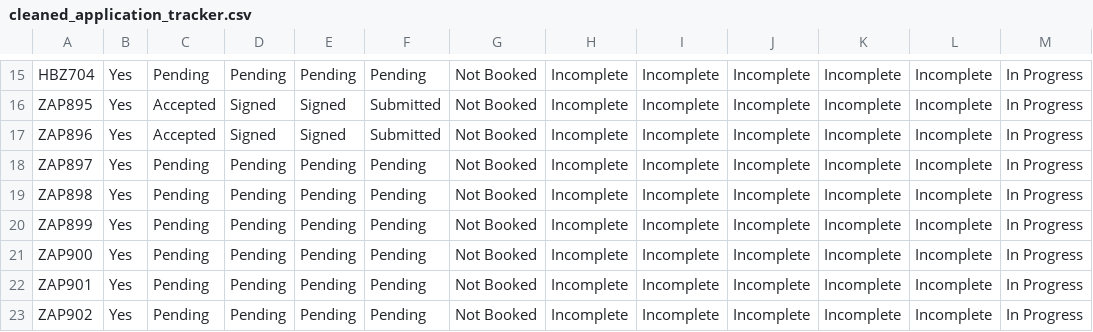
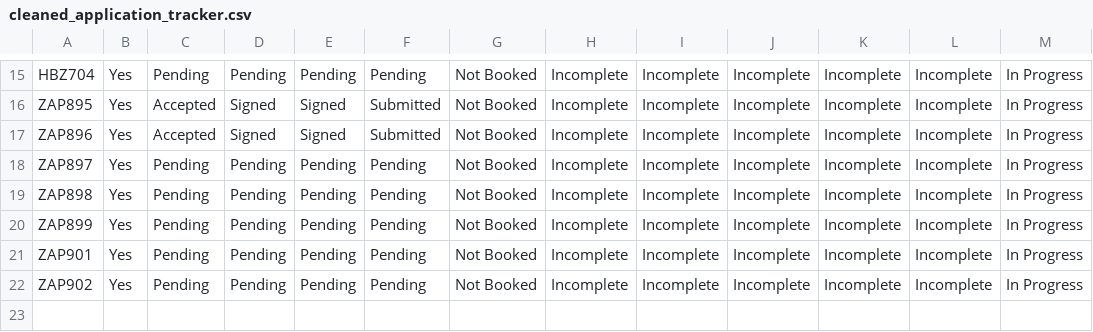
Before and after one commit to Goglobal-Recruitment/Goglobal-Recruitment.github.io, a CSV file: cleaned_application_tracker.csv, drawn as a sheet; only a part is shown, gaps mark what is left out.

Commit message:
Add files via upload

```diff
--- a/cleaned_application_tracker.csv
+++ b/cleaned_application_tracker.csv
@@ -20,3 +20,2 @@ ZAP898,Yes,Pending,Pending,Pending,Pending,Not Booked,Incomplete,Incomplete,Inco
 ZAP899,Yes,Pending,Pending,Pending,Pending,Not Booked,Incomplete,Incomplete,Incomplete,Incomplete,Incomplete,In Progress
-ZAP900,Yes,Pending,Pending,Pending,Pending,Not Booked,Incomplete,Incomplete,Incomplete,Incomplete,Incomplete,In Progress
 ZAP901,Yes,Pending,Pending,Pending,Pending,Not Booked,Incomplete,Incomplete,Incomplete,Incomplete,Incomplete,In Progress
```
